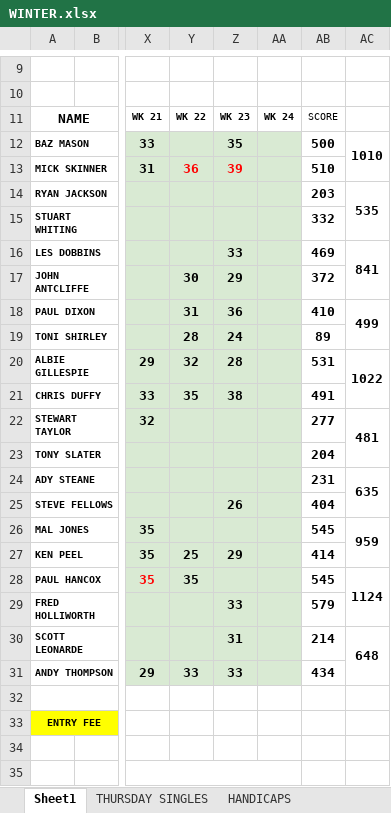
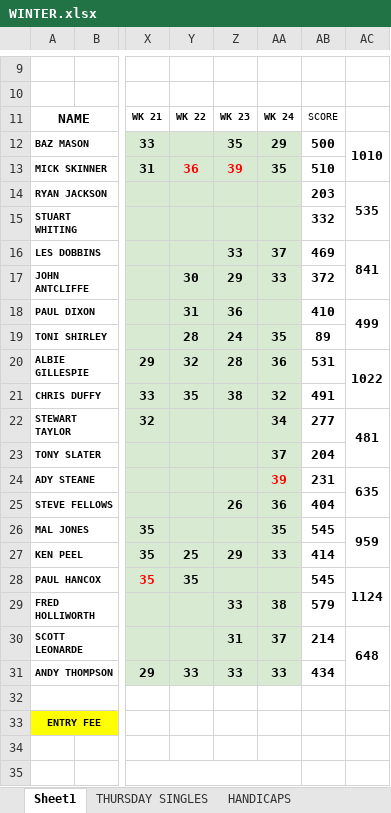
Before and after one commit to stateside2/golf-comp, an Excel workbook: data/WINTER.xlsx, sheet Sheet1, drawn as a sheet; only a part is shown, gaps mark what is left out; values as stored, in another font and other column widths than the file's, no borders; charts and pictures not drawn; the diff names each change by its address in the sheet, - before the commit and + after, or states it on an @@ line.

```diff
--- a/data/WINTER.xlsx (sheet Sheet1)
+++ b/data/WINTER.xlsx (sheet Sheet1)
-AA12: (empty)
+AA12: 29
-AA13: (empty)
+AA13: 35
-AA16: (empty)
+AA16: 37
-AA17: (empty)
+AA17: 33
-AA19: (empty)
+AA19: 35
-AA20: (empty)
+AA20: 36
-AA21: (empty)
+AA21: 32
-AA22: (empty)
+AA22: 34
-AA23: (empty)
+AA23: 37
-AA24: (empty)
+AA24: 39
-AA25: (empty)
+AA25: 36
-AA26: (empty)
+AA26: 35
-AA27: (empty)
+AA27: 33
-AA29: (empty)
+AA29: 38
-AA30: (empty)
+AA30: 37
-AA31: (empty)
+AA31: 33
```
Also changed, not shown: sheet THURSDAY SINGLES, sheet xxDO NOT EDITxx, sheet HANDICAPS, 3 other files.
